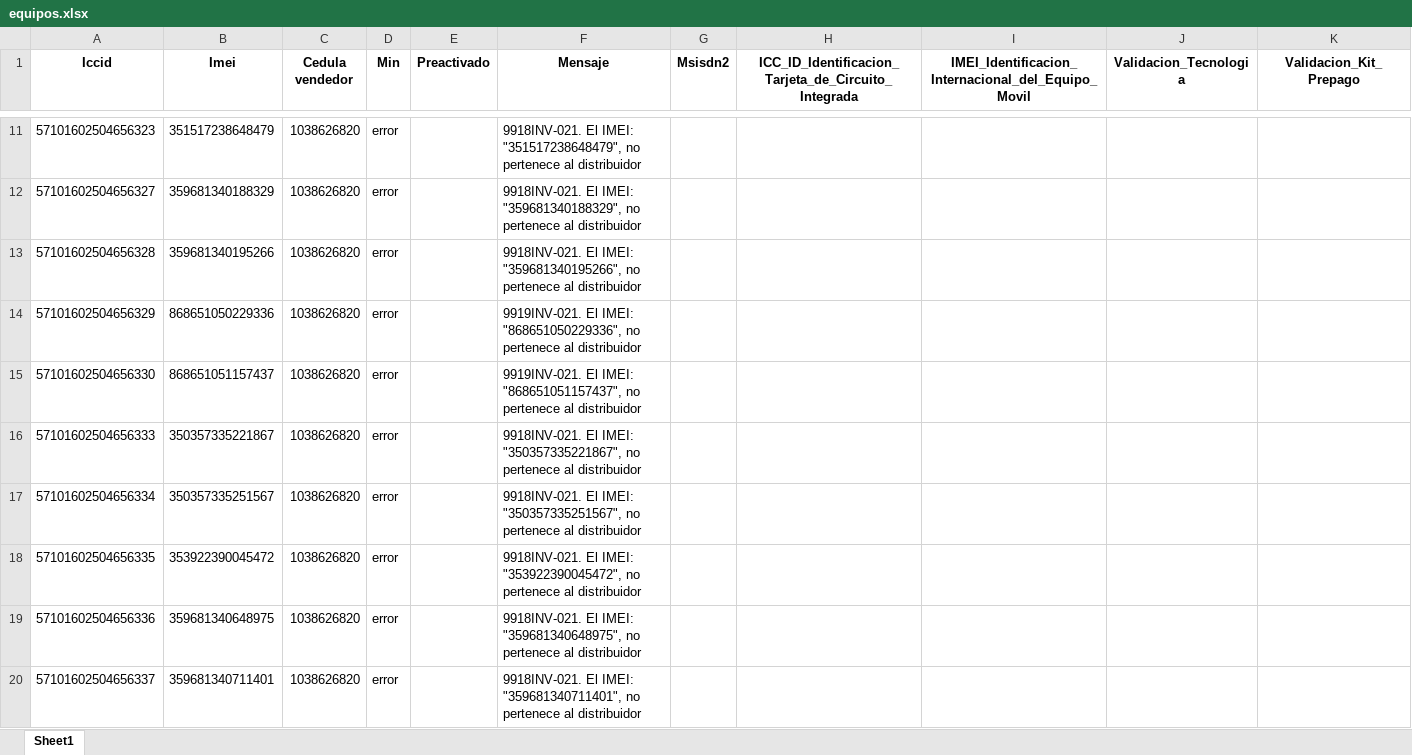
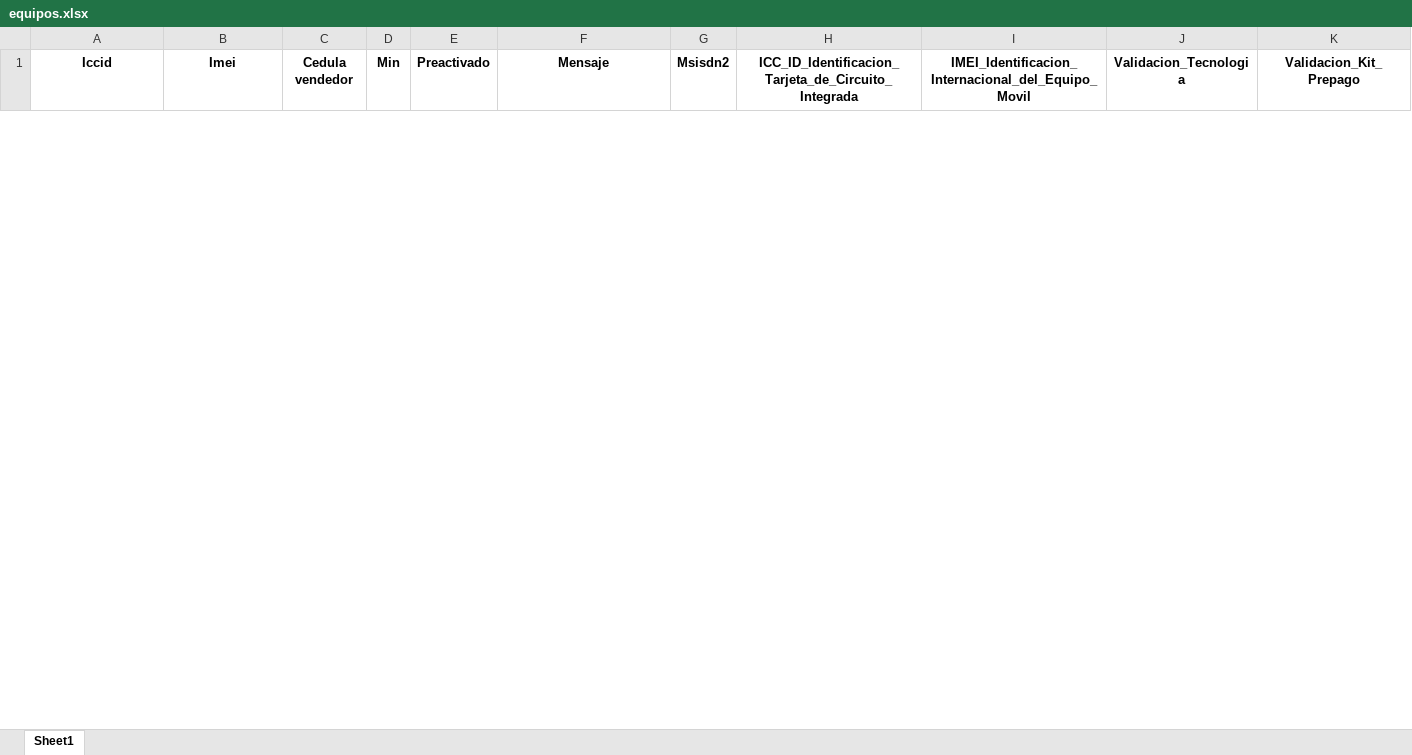
Before and after one commit to TeamComunicaciones/IntegrateamCode, an Excel workbook: src/equipos/equipos.xlsx, sheet Sheet1, drawn as a sheet; only a part is shown, gaps mark what is left out; values as stored, in another font and other column widths than the file's, no borders; removed rows and columns are numbered as before the commit, all else as after; rows hold the shown columns only; the diff covers the shown part only; the diff names each change by its address in the sheet, - before the commit and + after, or states it on an @@ line.

```diff
--- a/src/equipos/equipos.xlsx (sheet Sheet1)
+++ b/src/equipos/equipos.xlsx (sheet Sheet1)
-row 11: 57101602504656323 | 351517238648479 | 1038626820 | error |  | 9918INV-021. El IMEI: "351517238648479", no pertenece al distribuidor
-row 12: 57101602504656327 | 359681340188329 | 1038626820 | error |  | 9918INV-021. El IMEI: "359681340188329", no pertenece al distribuidor
-row 13: 57101602504656328 | 359681340195266 | 1038626820 | error |  | 9918INV-021. El IMEI: "359681340195266", no pertenece al distribuidor
-row 14: 57101602504656329 | 868651050229336 | 1038626820 | error |  | 9919INV-021. El IMEI: "868651050229336", no pertenece al distribuidor
-row 15: 57101602504656330 | 868651051157437 | 1038626820 | error |  | 9919INV-021. El IMEI: "868651051157437", no pertenece al distribuidor
-row 16: 57101602504656333 | 350357335221867 | 1038626820 | error |  | 9918INV-021. El IMEI: "350357335221867", no pertenece al distribuidor
-row 17: 57101602504656334 | 350357335251567 | 1038626820 | error |  | 9918INV-021. El IMEI: "350357335251567", no pertenece al distribuidor
-row 18: 57101602504656335 | 353922390045472 | 1038626820 | error |  | 9918INV-021. El IMEI: "353922390045472", no pertenece al distribuidor
-row 19: 57101602504656336 | 359681340648975 | 1038626820 | error |  | 9918INV-021. El IMEI: "359681340648975", no pertenece al distribuidor
-row 20: 57101602504656337 | 359681340711401 | 1038626820 | error |  | 9918INV-021. El IMEI: "359681340711401", no pertenece al distribuidor
```
Also changed, not shown: 30 added rows and 90 removed rows elsewhere in this sheet, src/actualizar_precios/actualizar_precios.xlsx, src/compras/archivo_excel.xlsx, 22 other files.
